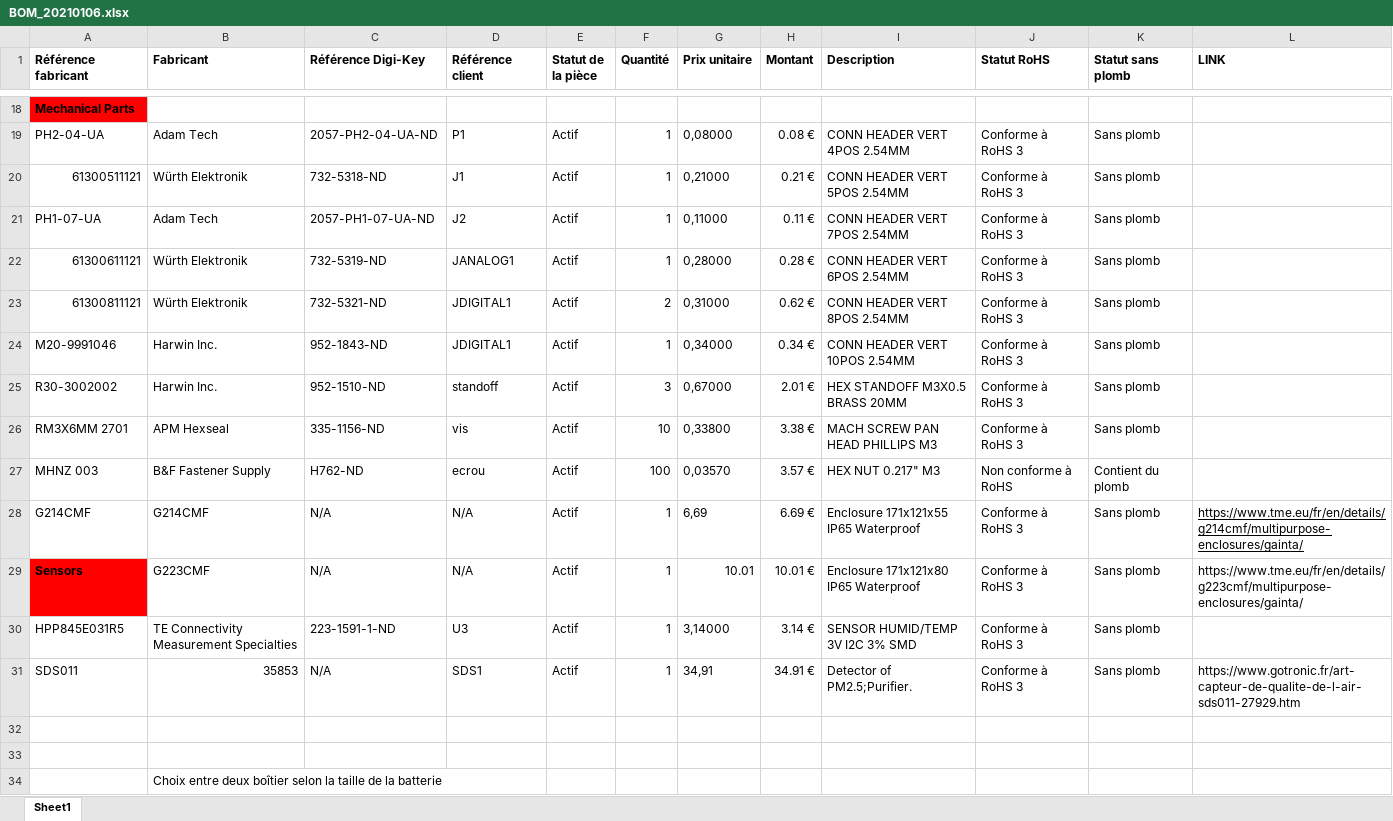
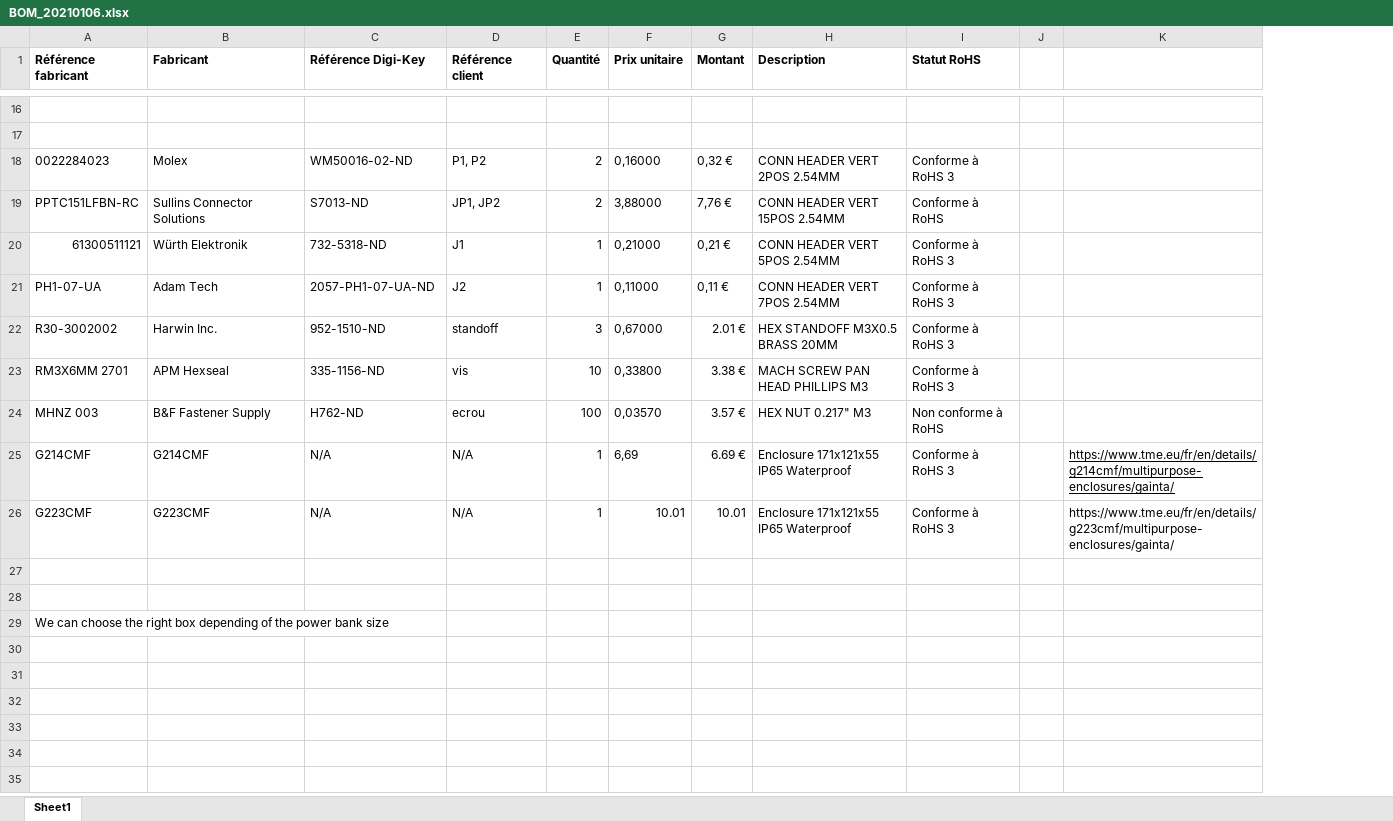
Before and after one commit to Kanope59/DIY_PM, an Excel workbook: Doc/BOM_20210106.xlsx, sheet Sheet1, drawn as a sheet; only a part is shown, gaps mark what is left out; values as stored, in another font and other column widths than the file's, no borders; removed rows and columns are numbered as before the commit, all else as after; the diff covers the shown part only; the diff names each change by its address in the sheet, - before the commit and + after, or states it on an @@ line.

```diff
--- a/Doc/BOM_20210106.xlsx (sheet Sheet1)
+++ b/Doc/BOM_20210106.xlsx (sheet Sheet1)
-column E (Statut de la pièce), rows 19-21: all Actif; rows 25-29: all Actif
-column K (Statut sans plomb), rows 19-21: all Sans plomb; rows 25-29: Sans plomb | Sans plomb | Contient du plomb | Sans plomb | Sans plomb
+column J, empty
-K1: LINK
+K1: (empty)
-A16 (Référence fabricant): Mechanical Parts
+A16 (Référence fabricant): (empty)
-A16 fill: #FF0000
+A16 fill: none
-row 17: PH2-04-UA | Adam Tech | 2057-PH2-04-UA-ND | P1 | Actif | 1 | 0,08000 | 0.08 € | CONN HEADER VERT 4POS 2.54MM | Conforme à RoHS 3 | Sans plomb
+row 17: (empty)
+row 18: 0022284023 | Molex | WM50016-02-ND | P1, P2 | 2 | 0,16000 | 0,32 € | CONN HEADER VERT 2POS 2.54MM | Conforme à RoHS 3
+row 19: PPTC151LFBN-RC | Sullins Connector Solutions | S7013-ND | JP1, JP2 | 2 | 3,88000 | 7,76 € | CONN HEADER VERT 15POS 2.54MM | Conforme à RoHS
-G20 (Montant): 0.21 €
+G20 (Montant): 0,21 €
-G21 (Montant): 0.11 €
+G21 (Montant): 0,11 €
-row 22: 61300611121 | Würth Elektronik | 732-5319-ND | JANALOG1 | Actif | 1 | 0,28000 | 0.28 € | CONN HEADER VERT 6POS 2.54MM | Conforme à RoHS 3 | Sans plomb
-row 23: 61300811121 | Würth Elektronik | 732-5321-ND | JDIGITAL1 | Actif | 2 | 0,31000 | 0.62 € | CONN HEADER VERT 8POS 2.54MM | Conforme à RoHS 3 | Sans plomb
-row 24: M20-9991046 | Harwin Inc. | 952-1843-ND | JDIGITAL1 | Actif | 1 | 0,34000 | 0.34 € | CONN HEADER VERT 10POS 2.54MM | Conforme à RoHS 3 | Sans plomb
-A26 (Référence fabricant): Sensors
+A26 (Référence fabricant): G223CMF
@@ A26 fill: #FF0000 → none, bold: on → off @@
-G26 (Montant): 10.01 €
+G26 (Montant): 10.01
-H26 (Description): Enclosure 171x121x80 IP65 Waterproof
+H26 (Description): Enclosure 171x121x55 IP65 Waterproof
-row 30: HPP845E031R5 | TE Connectivity Measurement Specialties | 223-1591-1-ND | U3 | Actif | 1 | 3,14000 | 3.14 € | SENSOR HUMID/TEMP 3V I2C 3% SMD | Conforme à RoHS 3 | Sans plomb
-row 31: SDS011 | 35853 | N/A | SDS1 | Actif | 1 | 34,91 | 34.91 € | Detector of PM2.5;Purifier. | Conforme à RoHS 3 | Sans plomb | https://www.gotronic.fr/art-capteur-de-qualite-de-l-air-sds011-27929.htm
-row 34:  | Choix entre deux boîtier selon la taille de la batterie
+row 29: We can choose the right box depending of the power bank size
```
Also changed, not shown: 5 added rows, 7 removed rows and 21 edited cells elsewhere in this sheet, 5 other files.
